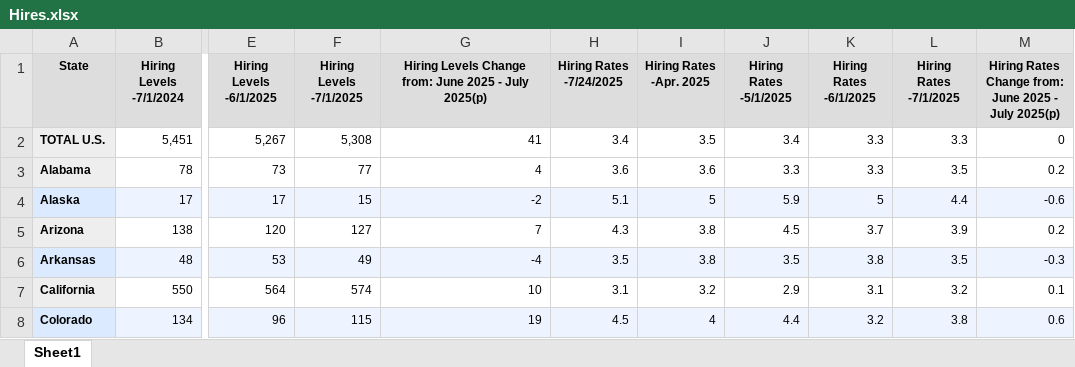
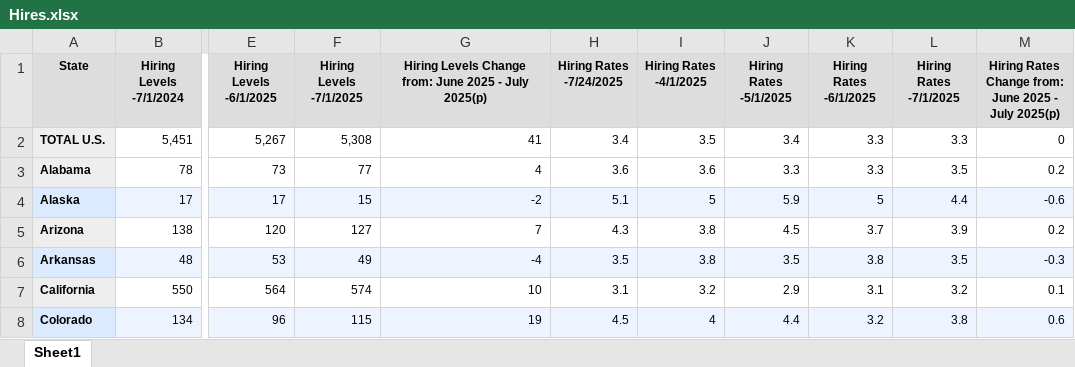
Before and after one commit to aalhajmee/business-economics-analytics, an Excel workbook: data/state/Employment/Hires.xlsx, sheet Sheet1, drawn as a sheet; only a part is shown, gaps mark what is left out; values as stored, in another font and other column widths than the file's, no borders; the diff names each change by its address in the sheet, - before the commit and + after, or states it on an @@ line.

Commit message:
Updated employment datasets 11.17.25

```diff
--- a/data/state/Employment/Hires.xlsx (sheet Sheet1)
+++ b/data/state/Employment/Hires.xlsx (sheet Sheet1)
-I1: Hiring Rates -Apr. 2025
+I1: Hiring Rates -4/1/2025
```
Also changed, not shown: data/state/Employment/JobOpens.xlsx, data/state/Employment/Quits.xlsx.
